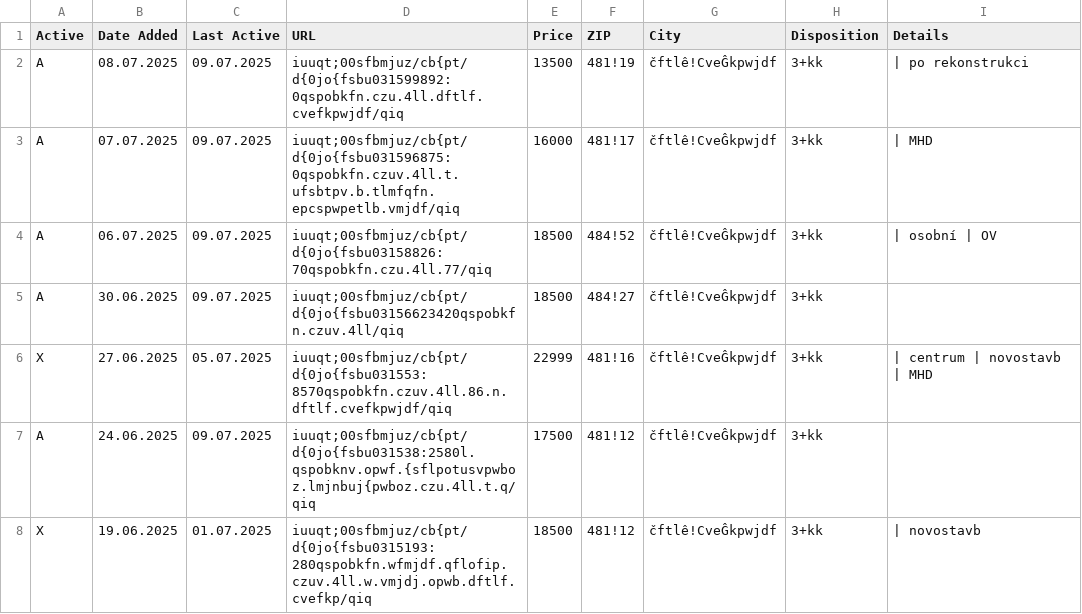
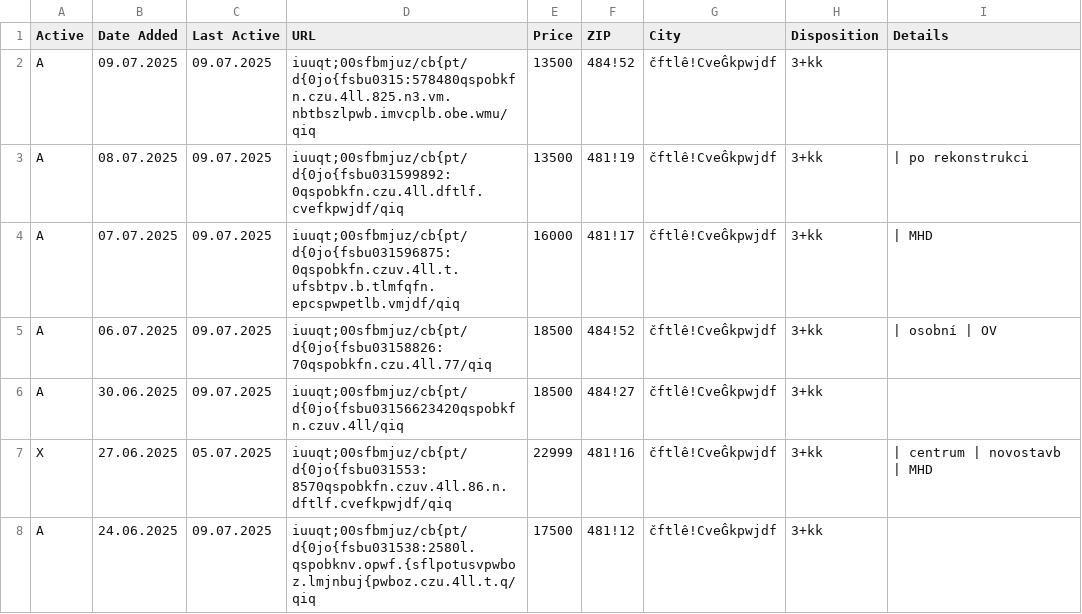
Before and after one commit to zahapat/real-watchdog, a CSV file: database/pronajem_3+kk.csv, drawn as a sheet; only a part is shown; the shorter side is filled out with more unchanged rows.

Commit message:
[refactor]: Update database via automated action

```diff
--- a/database/pronajem_3+kk.csv
+++ b/database/pronajem_3+kk.csv
@@ -1,2 +1,3 @@
 Active,Date Added,Last Active,URL,Price,ZIP,City,Disposition,Details
+A,09.07.2025,09.07.2025,iuuqt;00sfbmjuz/cb{pt/d{0jo{fsbu0315:578480qspobkfn.czu.4ll.825.n3.vm.nbtbszlpwb.imvcplb.obe.wmu/qiq,13500,484!52,čftlê!CveĜkpwjdf,3+kk,""
 A,08.07.2025,09.07.2025,iuuqt;00sfbmjuz/cb{pt/d{0jo{fsbu031599892:0qspobkfn.czu.4ll.dftlf.cvefkpwjdf/qiq,13500,481!19,čftlê!CveĜkpwjdf,3+kk,|  po rekonstrukci
```
Also changed, not shown: database/prodej_2+1.csv.
